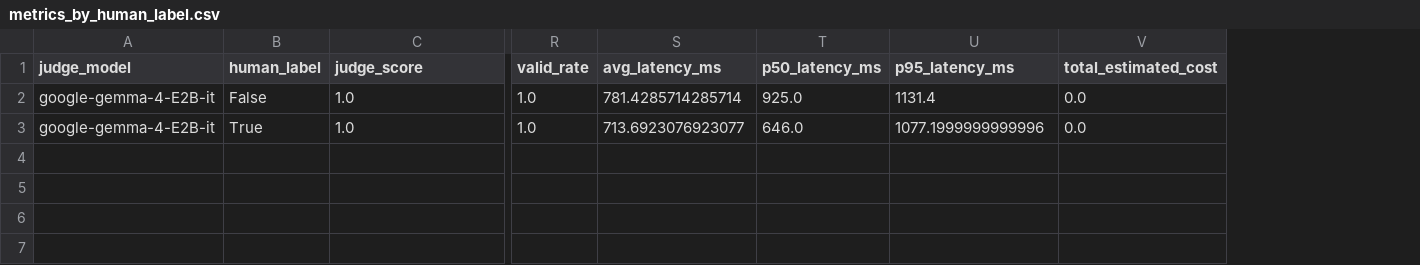
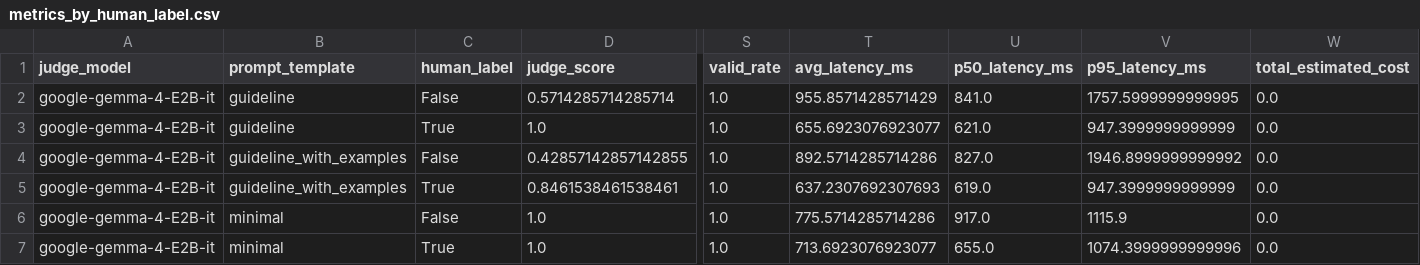
Before and after one commit to 00dhkim/judge-model-evaluation, a CSV file: outputs/20260421_gemma4_v1/metrics_by_human_label.csv, drawn as a sheet; only a part is shown, gaps mark what is left out; addresses are those after the commit; rows hold the shown columns only; the diff names each change by its address in the sheet, - before the commit and + after, or states it on an @@ line.

```diff
--- a/outputs/20260421_gemma4_v1/metrics_by_human_label.csv
+++ b/outputs/20260421_gemma4_v1/metrics_by_human_label.csv
+column B (prompt_template), rows 6-7: minimal | minimal
+row 2: google-gemma-4-E2B-it | guideline | False | 0.5714285714285714 | 1.0 | 955.8571428571429 | 841.0 | 1757.5999999999995 | 0.0
+row 3: google-gemma-4-E2B-it | guideline | True | 1.0 | 1.0 | 655.6923076923077 | 621.0 | 947.3999999999999 | 0.0
+row 4: google-gemma-4-E2B-it | guideline_with_examples | False | 0.42857142857142855 | 1.0 | 892.5714285714286 | 827.0 | 1946.8999999999992 | 0.0
+row 5: google-gemma-4-E2B-it | guideline_with_examples | True | 0.8461538461538461 | 1.0 | 637.2307692307693 | 619.0 | 947.3999999999999 | 0.0
-T6 (avg_latency_ms): 781.4285714285714
+T6 (avg_latency_ms): 775.5714285714286
-U6 (p50_latency_ms): 925.0
+U6 (p50_latency_ms): 917.0
-V6 (p95_latency_ms): 1131.4
+V6 (p95_latency_ms): 1115.9
-U7 (p50_latency_ms): 646.0
+U7 (p50_latency_ms): 655.0
-V7 (p95_latency_ms): 1077.1999999999996
+V7 (p95_latency_ms): 1074.3999999999996
```
Also changed, not shown: outputs/20260421_gemma4_v1/metrics_by_alias_count.csv, outputs/20260421_gemma4_v1/metrics_by_answer_length_bucket.csv, 13 other files.
